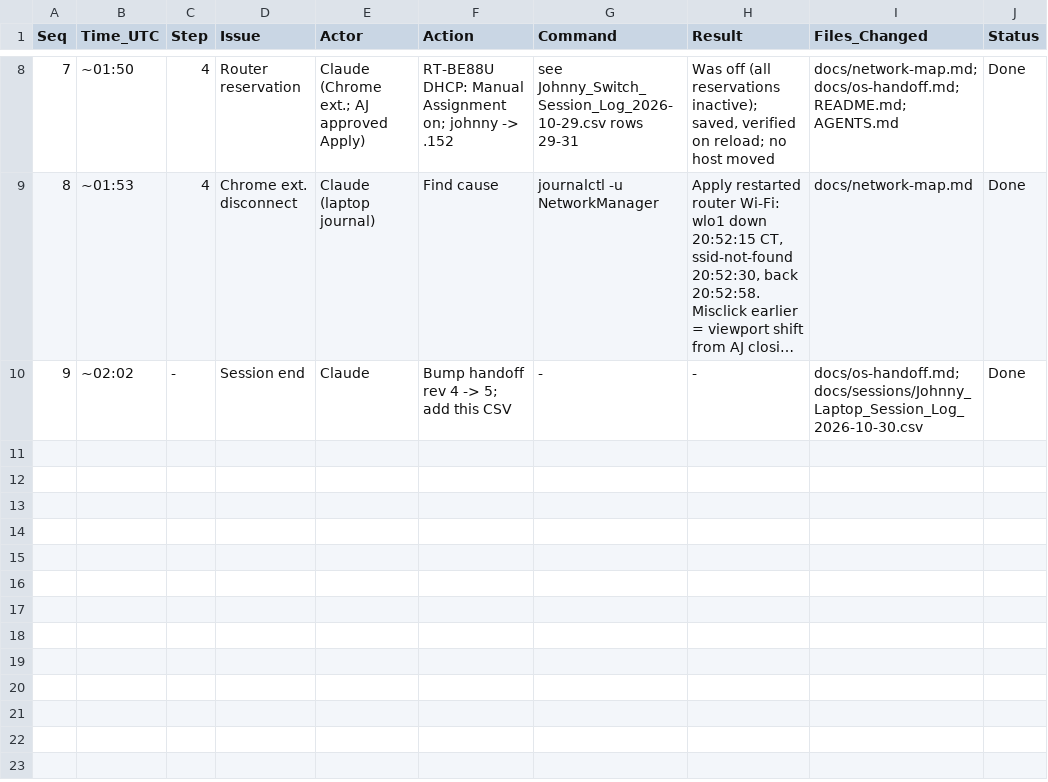
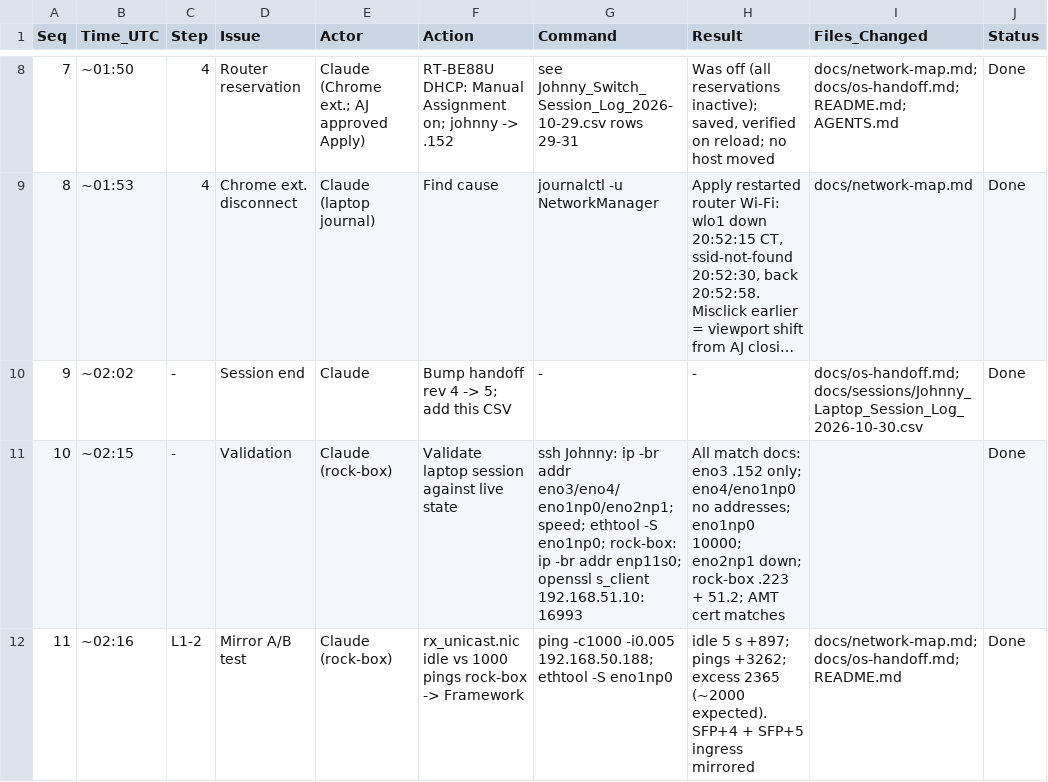
Before and after one commit to ajeswint/strix-halo-johnny, a CSV file: docs/sessions/Johnny_Laptop_Session_Log_2026-10-30.csv, drawn as a sheet; only a part is shown, gaps mark what is left out; long unchanged cells end in …; the diff names each change by its address in the sheet, - before the commit and + after, or states it on an @@ line.

```diff
--- a/docs/sessions/Johnny_Laptop_Session_Log_2026-10-30.csv
+++ b/docs/sessions/Johnny_Laptop_Session_Log_2026-10-30.csv
+row 11: 10 | ~02:15 | - | Validation | Claude (rock-box) | Validate laptop session against live state | ssh Johnny: ip -br addr eno3/eno4/eno1np0/eno2np1; speed; ethtool -S eno1np0; rock-box: ip -br addr enp11s0; openssl s_client 192.168.51.10:16993 | All match docs: eno3 .152 only; eno4/eno1np0 no addresses; eno1np0 10000; eno2np1 down; rock-box .223 + 51.2; AMT cert matches |  | Done
+row 12: 11 | ~02:16 | L1-2 | Mirror A/B test | Claude (rock-box) | rx_unicast.nic idle vs 1000 pings rock-box -> Framework | ping -c1000 -i0.005 192.168.50.188; ethtool -S eno1np0 | idle 5 s +897; pings +3262; excess 2365 (~2000 expected). SFP+4 + SFP+5 ingress mirrored | docs/network-map.md; docs/os-handoff.md; README.md | Done
```
Also changed, not shown: 3 other files.
